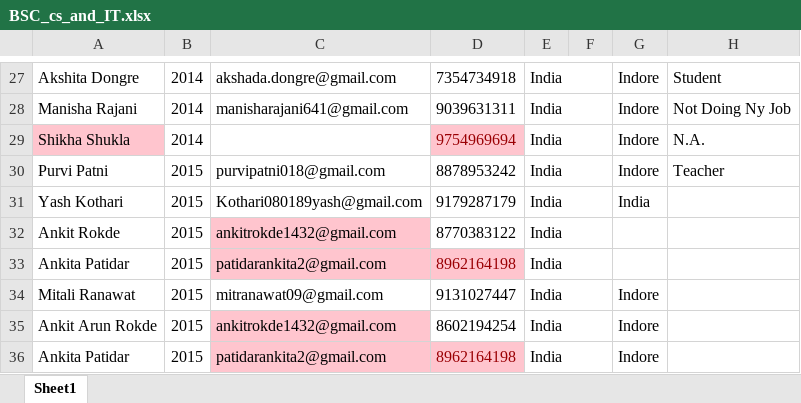
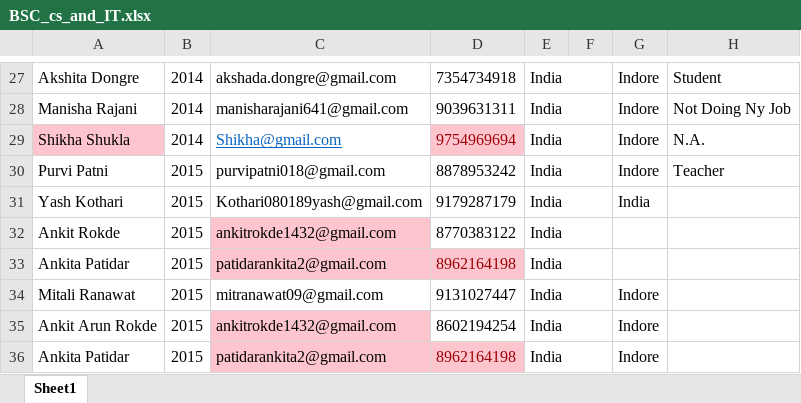
Before and after one commit to gopaddle-demo/Smart-Recruiter, an Excel workbook: Excel/BSC_cs_and_IT.xlsx, sheet Sheet1, drawn as a sheet; only a part is shown, gaps mark what is left out; values as stored, in another font and other column widths than the file's, no borders; the diff names each change by its address in the sheet, - before the commit and + after, or states it on an @@ line.

```diff
--- a/Excel/BSC_cs_and_IT.xlsx (sheet Sheet1)
+++ b/Excel/BSC_cs_and_IT.xlsx (sheet Sheet1)
-C29: (empty)
+C29: Shikha@gmail.com
```
Also changed, not shown: Excel/BSC_ComputerScience.xlsx, Excel/BTECH_IT.xlsx, 3 other files.
